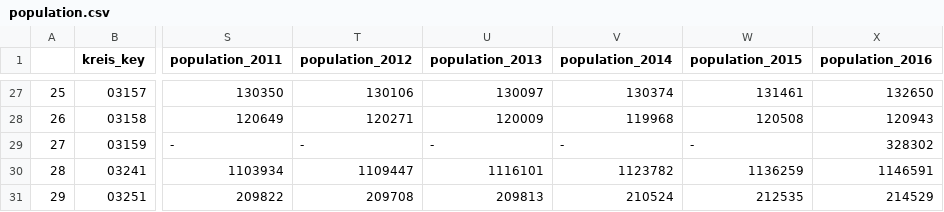
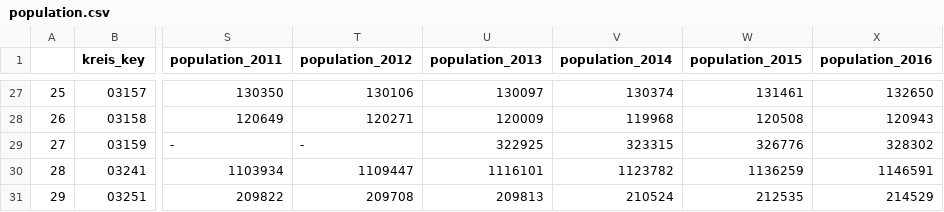
Before and after one commit to dullibri/if_license_plates_could_talk, a CSV file: data/processed/population/population.csv, drawn as a sheet; only a part is shown, gaps mark what is left out; the diff names each change by its address in the sheet, - before the commit and + after, or states it on an @@ line.

```diff
--- a/data/processed/population/population.csv
+++ b/data/processed/population/population.csv
-U29 (population_2013): -
+U29 (population_2013): 322925
-V29 (population_2014): -
+V29 (population_2014): 323315
-W29 (population_2015): -
+W29 (population_2015): 326776
```
Also changed, not shown: data/processed/crime/crime.csv, 24 other files.
